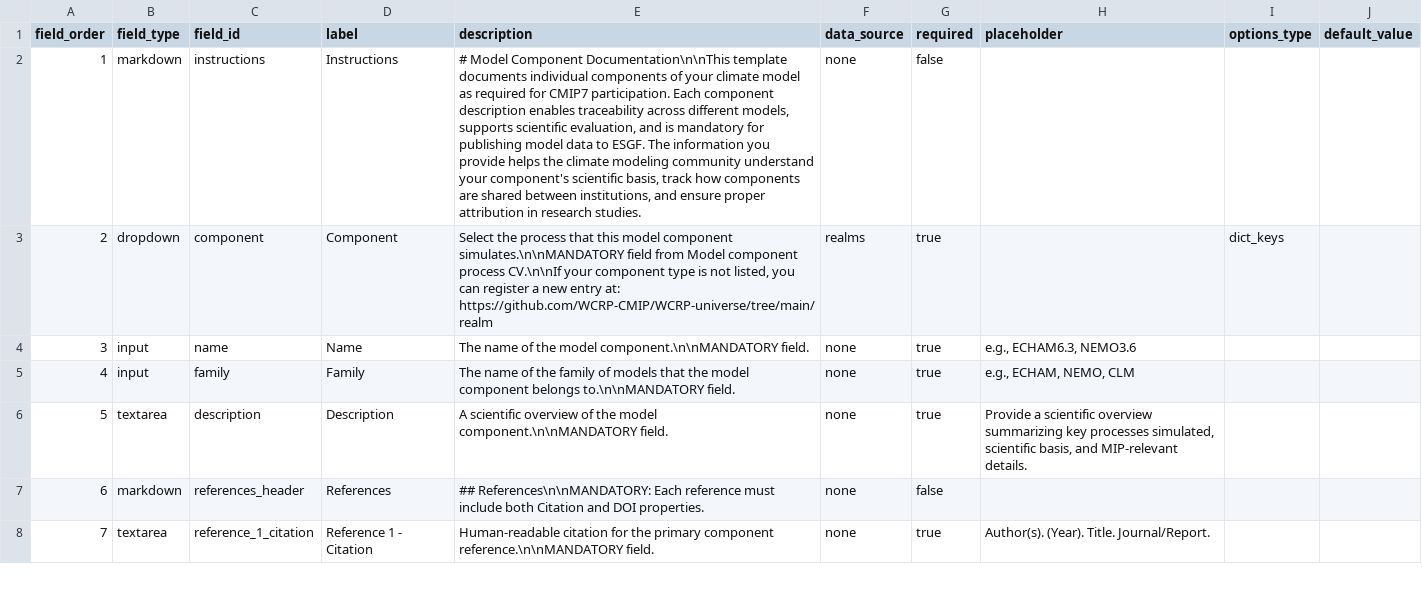
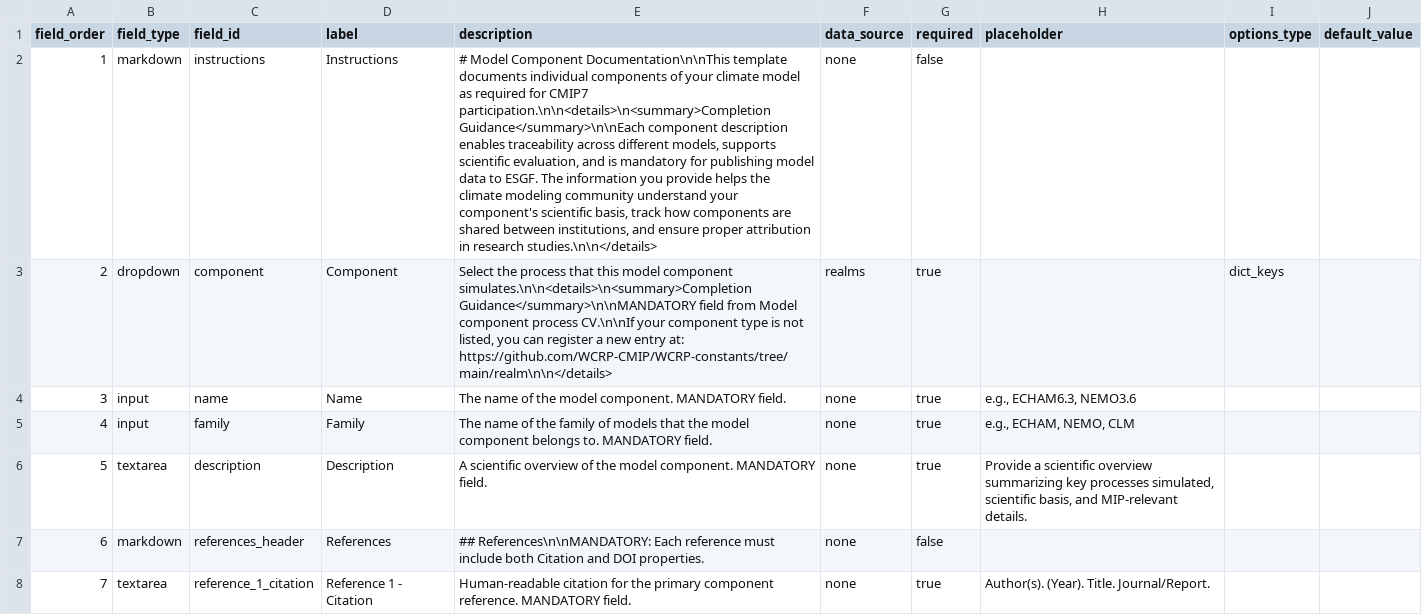
Before and after one commit to WCRP-CMIP/CMIP7-CVs, a CSV file: .github/GEN_ISSUE_TEMPLATE/deactivated/new_component.csv, drawn as a sheet; only a part is shown; the diff covers the shown part only; the diff names each change by its address in the sheet, - before the commit and + after, or states it on an @@ line.

```diff
--- a/.github/GEN_ISSUE_TEMPLATE/deactivated/new_component.csv
+++ b/.github/GEN_ISSUE_TEMPLATE/deactivated/new_component.csv
-E2 (description): …for CMIP7 participation. Each component description enables traceability across different models, supports scientific evaluation, and is mandatory for publishing model data to ESGF. The information you provide helps the climate modeling community understand your component's scientific basis, track how components are shared between institutions, and ensure proper attribution in research studies.
+E2 (description): …for CMIP7 participation.\n\n<details>\n<summary>Completion Guidance</summary>\n\nEach component description enables traceability across different models, supports scientific evaluation, and is mandatory for publishing model data to ESGF. The information you provide helps the climate modeling community understand your component's scientific basis, track how components are shared between institutions, and ensure proper attribution in research studies.\n\n</details>
-E3 (description): …model component simulates.\n\nMANDATORY field from Model component process CV.\n\nIf your component type is not listed, you can register a new entry at: https://github.com/WCRP-CMIP/WCRP-universe/tree/main/realm
+E3 (description): …model component simulates.\n\n<details>\n<summary>Completion Guidance</summary>\n\nMANDATORY field from Model component process CV.\n\nIf your component type is not listed, you can register a new entry at: https://github.com/WCRP-CMIP/WCRP-constants/tree/main/realm\n\n</details>
-E4 (description): …the model component.\n\nMANDATORY field.
+E4 (description): …the model component. MANDATORY field.
-E5 (description): …component belongs to.\n\nMANDATORY field.
+E5 (description): …component belongs to. MANDATORY field.
-E6 (description): …the model component.\n\nMANDATORY field.
+E6 (description): …the model component. MANDATORY field.
-E8 (description): …primary component reference.\n\nMANDATORY field.
+E8 (description): …primary component reference. MANDATORY field.
```
Also changed, not shown: 29 edited cells elsewhere in this file, .github/GEN_ISSUE_TEMPLATE/discussion.csv, .github/GEN_ISSUE_TEMPLATE/experiment.csv, 6 other files.
